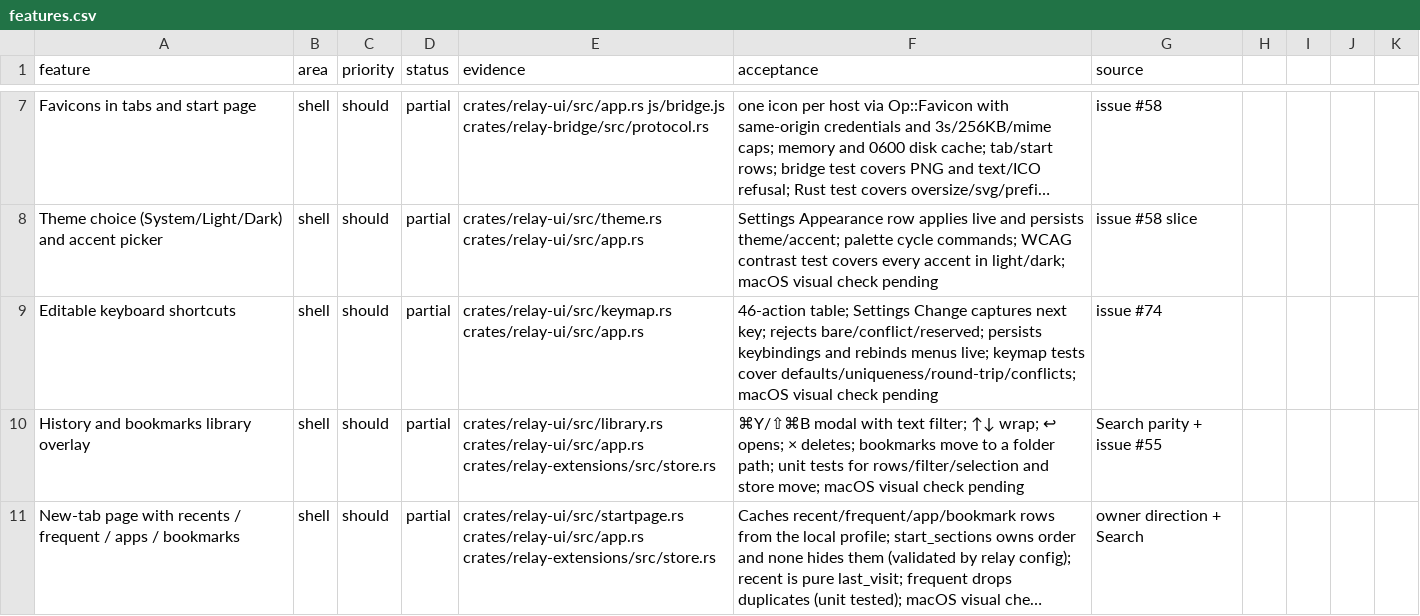
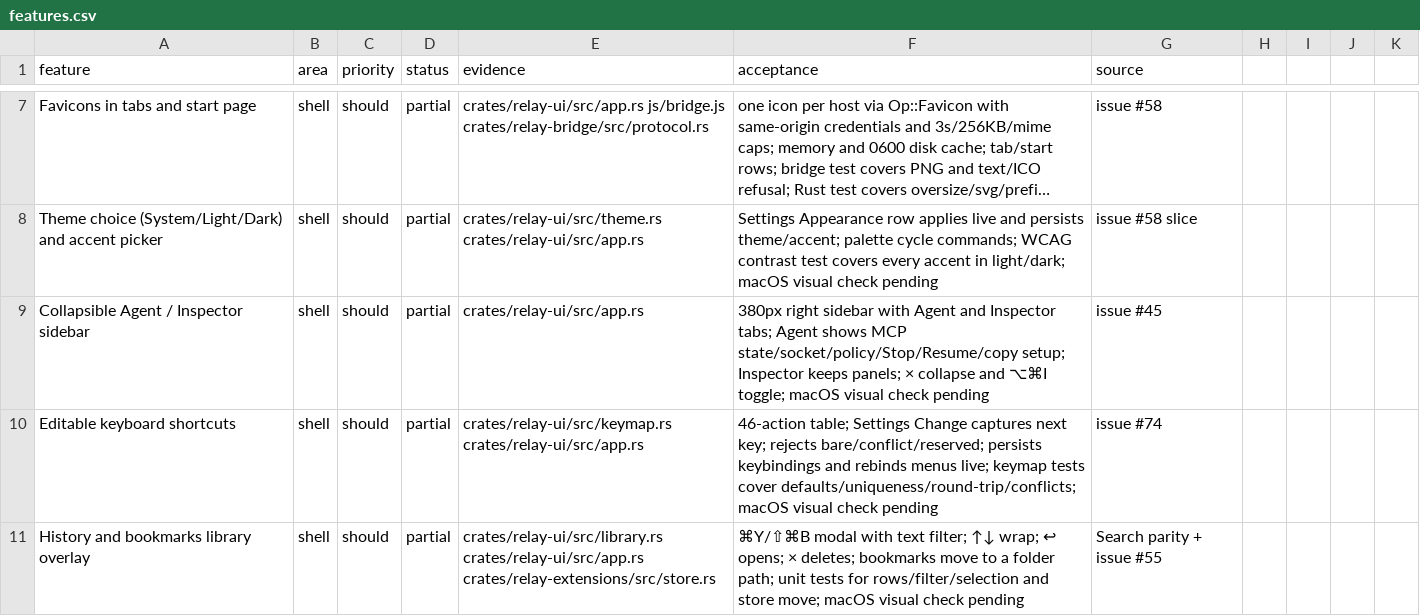
Before and after one commit to TomSzenessy/RelayBrowser, a CSV file: docs/product/features.csv, drawn as a sheet; only a part is shown, gaps mark what is left out; the shorter side is filled out with more unchanged rows; long unchanged cells end in …; the diff names each change by its address in the sheet, - before the commit and + after, or states it on an @@ line.

Commit message:
feat(shell): collapsible Agent / Inspector sidebar (#76)
The right sidebar now has Agent and Inspector tabs and a × collapse button. Agent shows MCP state, socket, paused/accepting status, active-site policy, Pause/Resume, Cycle site access, and a click-to-copy setup command; Inspector keeps its panels. ⌥⌘I toggles the sidebar at every tab-strip placement, and collapsing returns focus to the page.

Fixes #45

Co-authored-by: dsh <dsh@localhost>

```diff
--- a/docs/product/features.csv
+++ b/docs/product/features.csv
+row 9: Collapsible Agent / Inspector sidebar | shell | should | partial | crates/relay-ui/src/app.rs | 380px right sidebar with Agent and Inspector tabs; Agent shows MCP state/socket/policy/Stop/Resume/copy setup; Inspector keeps panels; × collapse and ⌥⌘I toggle; macOS visual check pending | issue #45
```
Also changed, not shown: 4 other files.
